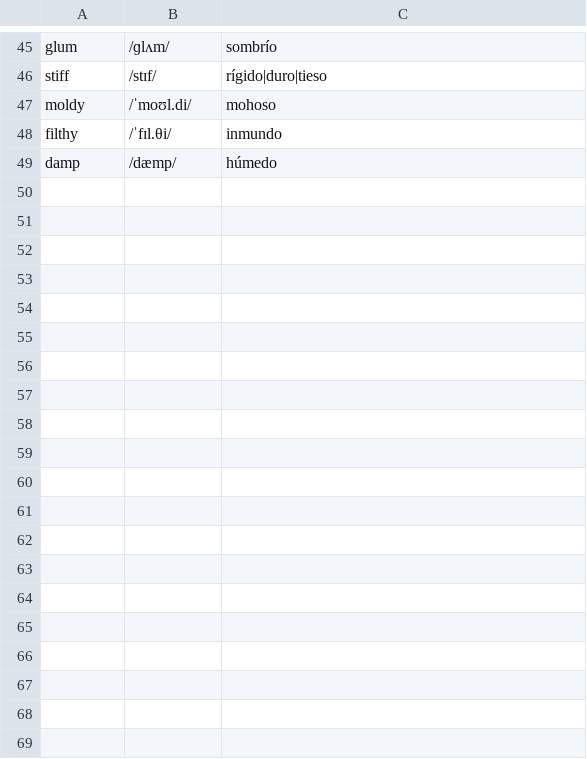
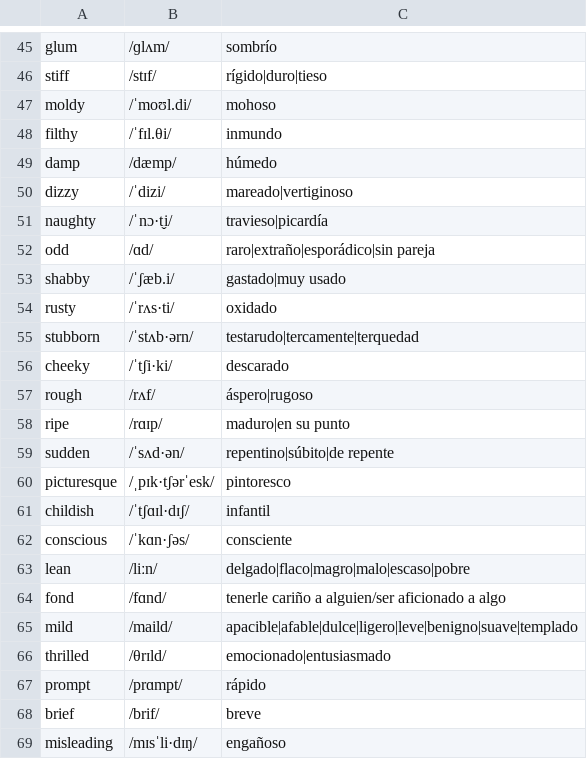
Before and after one commit to pedronalbert/english-practicer, a CSV file: data/adjetivos.csv, drawn as a sheet; only a part is shown, gaps mark what is left out; the diff covers the shown part only; the diff names each change by its address in the sheet, - before the commit and + after, or states it on an @@ line.

```diff
--- a/data/adjetivos.csv
+++ b/data/adjetivos.csv
+row 50: dizzy | /ˈdizi/ | mareado|vertiginoso
+row 51: naughty | /ˈnɔ·t̬i/ | travieso|picardía
+row 52: odd | /ɑd/ | raro|extraño|esporádico|sin pareja
+row 53: shabby | /ˈʃæb.i/ | gastado|muy usado
+row 54: rusty | /ˈrʌs·ti/ | oxidado
+row 55: stubborn | /ˈstʌb·ərn/ | testarudo|tercamente|terquedad
+row 56: cheeky | /ˈtʃi·ki/ | descarado
+row 57: rough | /rʌf/ | áspero|rugoso
+row 58: ripe | /rɑɪp/ | maduro|en su punto
+row 59: sudden | /ˈsʌd·ən/ | repentino|súbito|de repente
+row 60: picturesque | /ˌpɪk·tʃərˈesk/ | pintoresco
+row 61: childish | /ˈtʃɑɪl·dɪʃ/ | infantil
+row 62: conscious | /ˈkɑn·ʃəs/ | consciente
+row 63: lean | /liːn/ | delgado|flaco|magro|malo|escaso|pobre
+row 64: fond | /fɑnd/ | tenerle cariño a alguien/ser aficionado a algo
+row 65: mild | /maild/ | apacible|afable|dulce|ligero|leve|benigno|suave|templado
+row 66: thrilled | /θrɪld/ | emocionado|entusiasmado
+row 67: prompt | /prɑmpt/ | rápido
+row 68: brief | /brif/ | breve
+row 69: misleading | /mɪsˈli·dɪŋ/ | engañoso
```
Also changed, not shown: 30 added rows elsewhere in this file, data/sustantivos.csv, data/verbos.csv, 1 other file.
